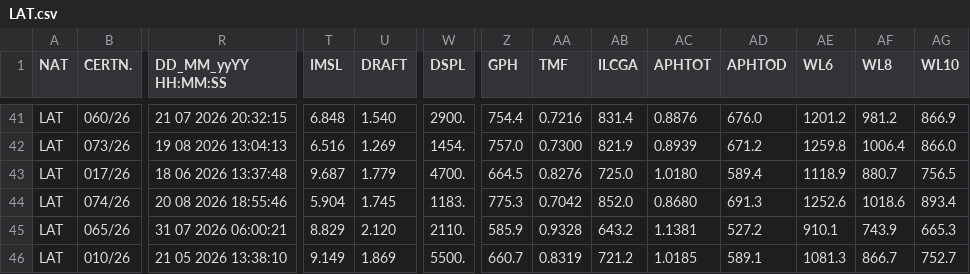
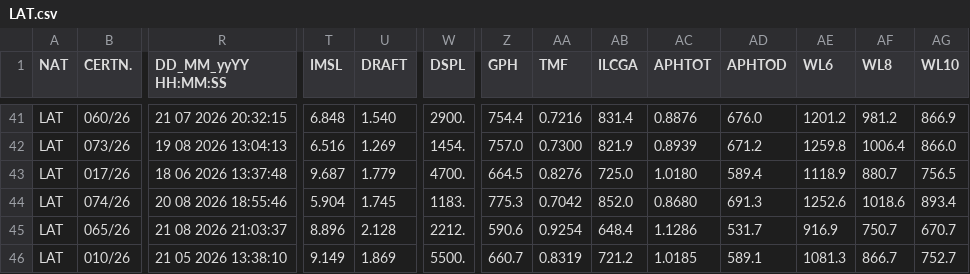
Before and after one commit to afds/orc-data-archive, a CSV file: data/2026/LAT.csv, drawn as a sheet; only a part is shown, gaps mark what is left out; the diff covers the shown part only; the diff names each change by its address in the sheet, - before the commit and + after, or states it on an @@ line.

```diff
--- a/data/2026/LAT.csv
+++ b/data/2026/LAT.csv
-R45 (DD_MM_yyYY HH:MM:SS): 31 07 2026 06:00:21
+R45 (DD_MM_yyYY HH:MM:SS): 21 08 2026 21:03:37
-T45 (IMSL): 8.829
+T45 (IMSL): 8.896
-U45 (DRAFT): 2.120
+U45 (DRAFT): 2.128
-W45 (DSPL): 2110.
+W45 (DSPL): 2212.
-Z45 (GPH): 585.9
+Z45 (GPH): 590.6
-AA45 (TMF): 0.9328
+AA45 (TMF): 0.9254
-AB45 (ILCGA): 643.2
+AB45 (ILCGA): 648.4
-AC45 (APHTOT): 1.1381
+AC45 (APHTOT): 1.1286
-AD45 (APHTOD): 527.2
+AD45 (APHTOD): 531.7
-AE45 (WL6): 910.1
+AE45 (WL6): 916.9
-AF45 (WL8): 743.9
+AF45 (WL8): 750.7
-AG45 (WL10): 665.3
+AG45 (WL10): 670.7
```
Also changed, not shown: 151 edited cells elsewhere in this file, data/2026/AUS.csv, data/2026/FRA.csv, 3 other files.
